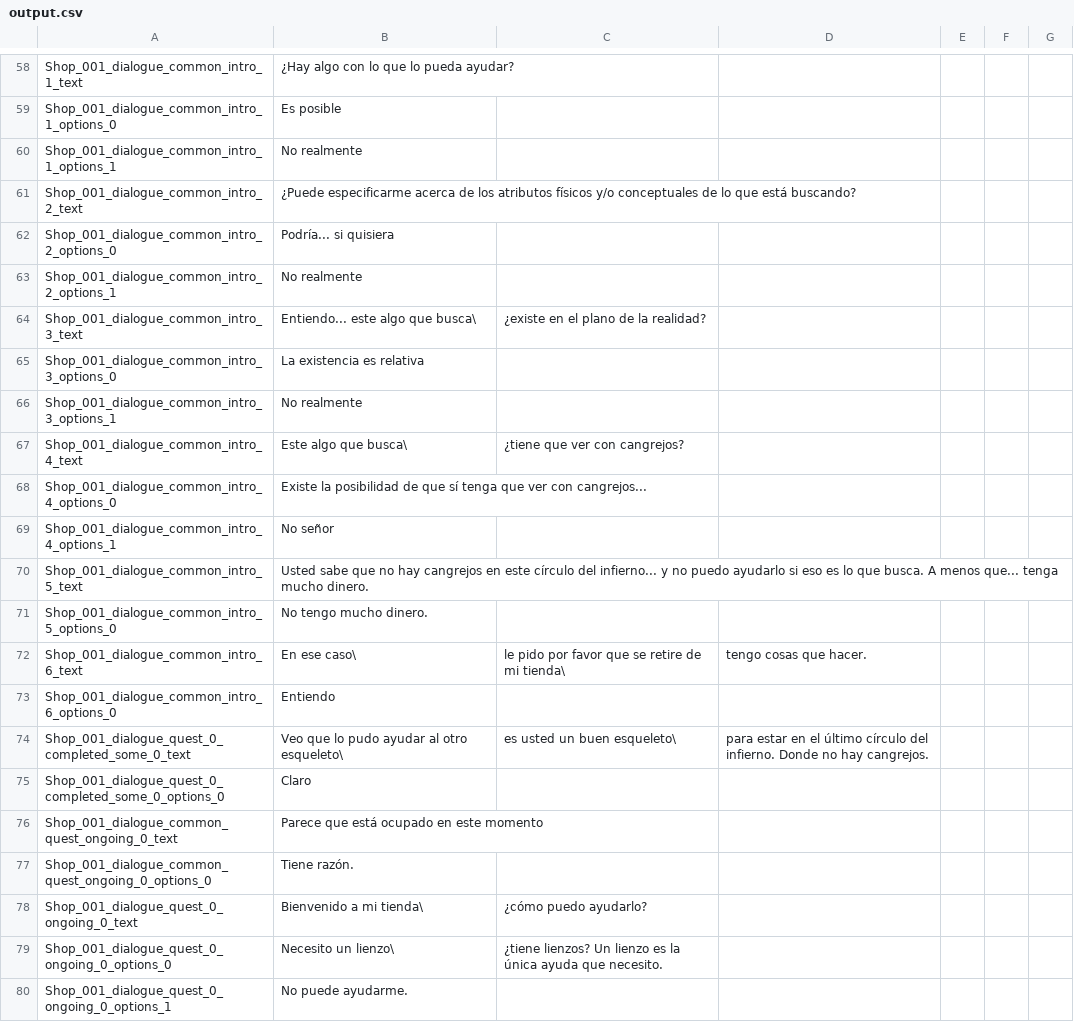
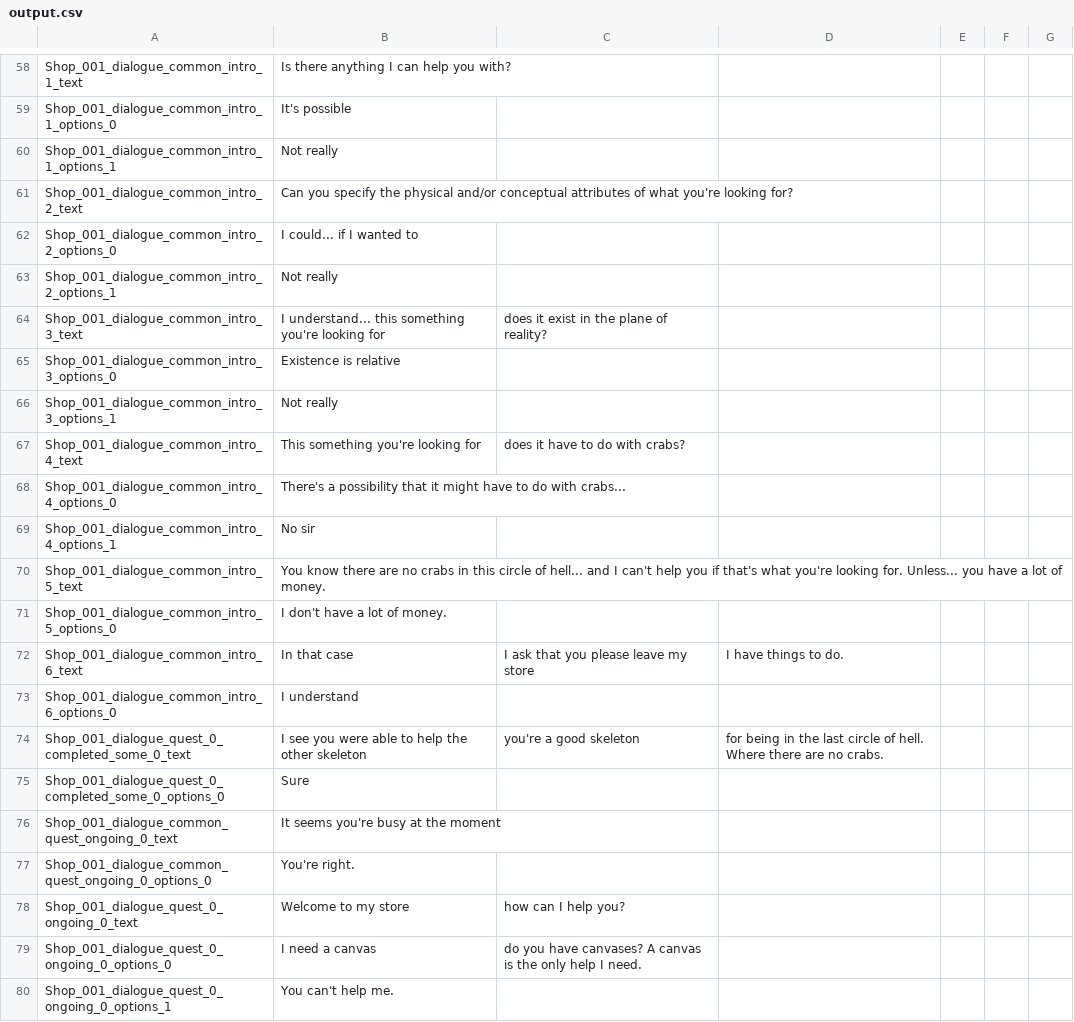
Before and after one commit to maurozurlo/Platformer45, a CSV file: Assets/tools/localization/output.csv, drawn as a sheet; only a part is shown, gaps mark what is left out; the diff covers the shown part only; the diff names each change by its address in the sheet, - before the commit and + after, or states it on an @@ line.

```diff
--- a/Assets/tools/localization/output.csv
+++ b/Assets/tools/localization/output.csv
-B58: ¿Hay algo con lo que lo pueda ayudar?
+B58: Is there anything I can help you with?
-B59: Es posible
+B59: It's possible
-B60: No realmente
+B60: Not really
-B61: ¿Puede especificarme acerca de los atributos físicos y/o conceptuales de lo que está buscando?
+B61: Can you specify the physical and/or conceptual attributes of what you're looking for?
-B62: Podría... si quisiera
+B62: I could... if I wanted to
-B63: No realmente
+B63: Not really
-B64: Entiendo... este algo que busca\
+B64: I understand... this something you're looking for
-C64: ¿existe en el plano de la realidad?
+C64: does it exist in the plane of reality?
-B65: La existencia es relativa
+B65: Existence is relative
-B66: No realmente
+B66: Not really
-B67: Este algo que busca\
+B67: This something you're looking for
-C67: ¿tiene que ver con cangrejos?
+C67: does it have to do with crabs?
-B68: Existe la posibilidad de que sí tenga que ver con cangrejos...
+B68: There's a possibility that it might have to do with crabs...
-B69: No señor
+B69: No sir
-B70: Usted sabe que no hay cangrejos en este círculo del infierno... y no puedo ayudarlo si eso es lo que busca. A menos que... tenga mucho dinero.
+B70: You know there are no crabs in this circle of hell... and I can't help you if that's what you're looking for. Unless... you have a lot of money.
-B71: No tengo mucho dinero.
+B71: I don't have a lot of money.
-B72: En ese caso\
+B72: In that case
-C72: le pido por favor que se retire de mi tienda\
+C72: I ask that you please leave my store
-D72: tengo cosas que hacer.
+D72: I have things to do.
-B73: Entiendo
+B73: I understand
-B74: Veo que lo pudo ayudar al otro esqueleto\
+B74: I see you were able to help the other skeleton
-C74: es usted un buen esqueleto\
+C74: you're a good skeleton
-D74: para estar en el último círculo del infierno. Donde no hay cangrejos.
+D74: for being in the last circle of hell. Where there are no crabs.
-B75: Claro
+B75: Sure
-B76: Parece que está ocupado en este momento
+B76: It seems you're busy at the moment
-B77: Tiene razón.
+B77: You're right.
-B78: Bienvenido a mi tienda\
+B78: Welcome to my store
-C78: ¿cómo puedo ayudarlo?
+C78: how can I help you?
-B79: Necesito un lienzo\
+B79: I need a canvas
-C79: ¿tiene lienzos? Un lienzo es la única ayuda que necesito.
+C79: do you have canvases? A canvas is the only help I need.
-B80: No puede ayudarme.
+B80: You can't help me.
```
Also changed, not shown: 11 added rows and 115 edited cells elsewhere in this file, Assets/Resources/Dialogue/en.csv, 9 other files.
